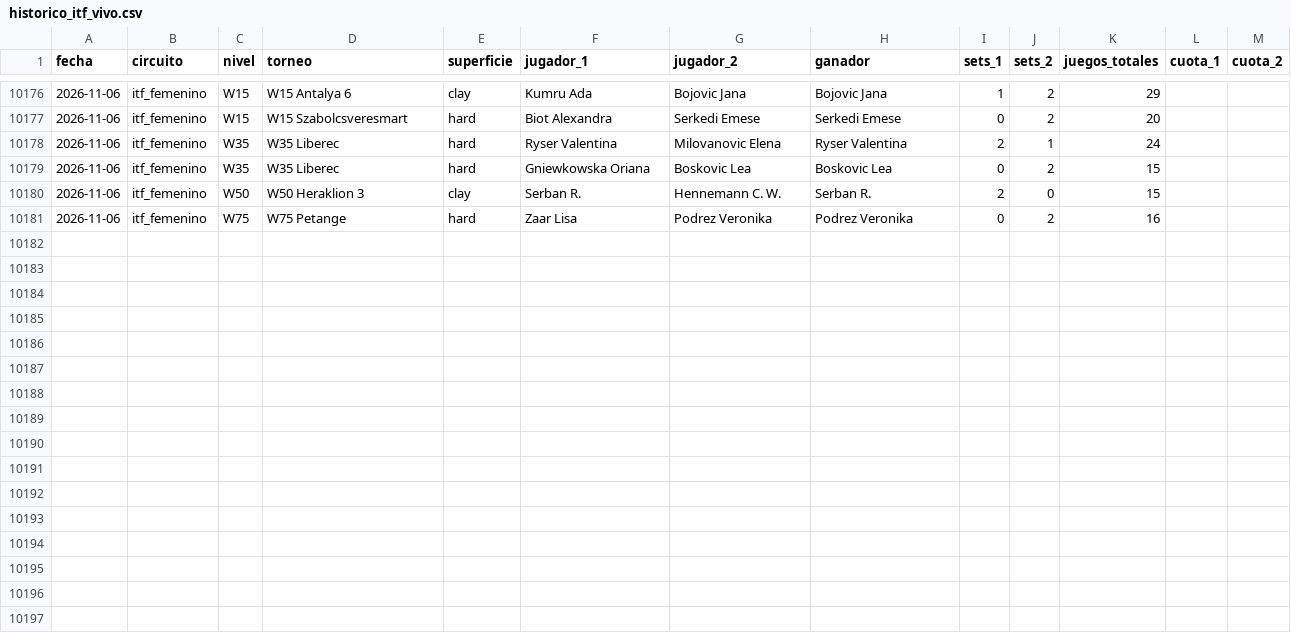
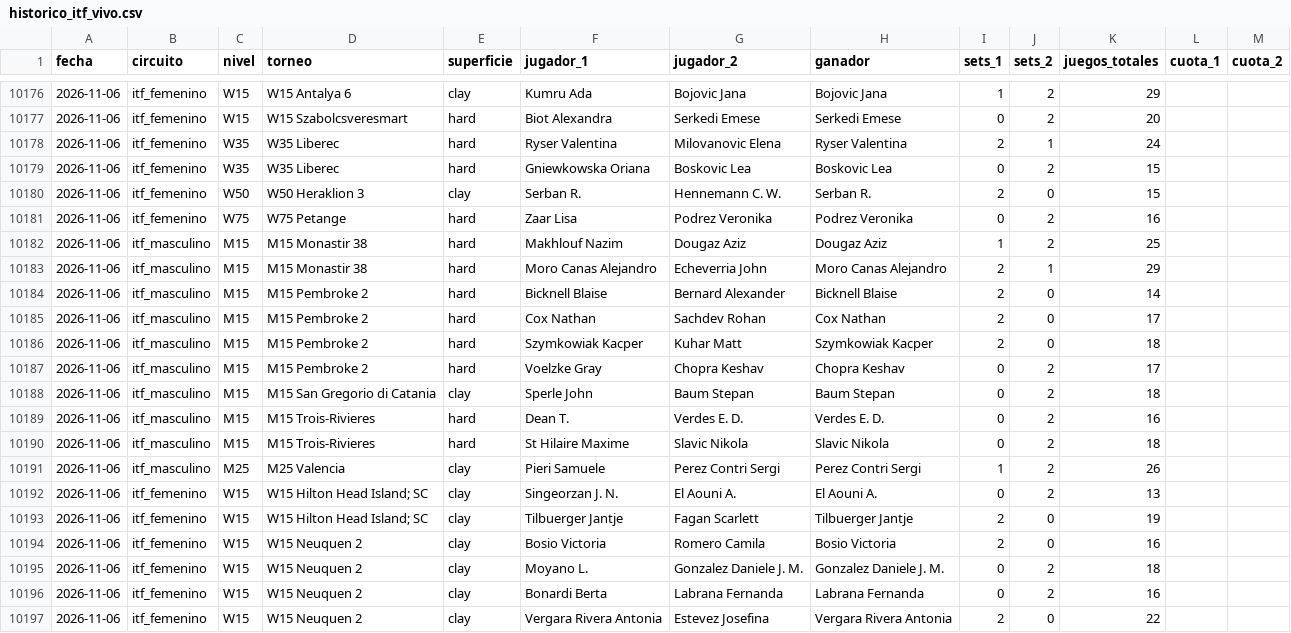
Before and after one commit to HectorMontiel/sharpicks, a CSV file: historico_itf_vivo.csv, drawn as a sheet; only a part is shown, gaps mark what is left out.

```diff
--- a/historico_itf_vivo.csv
+++ b/historico_itf_vivo.csv
@@ -10181 +10181,17 @@ fecha,circuito,nivel,torneo,superficie,jugador_1,jugador_2,ganador,sets_1,sets_2
 2026-11-06,itf_femenino,W75,W75 Petange,hard,Zaar Lisa,Podrez Veronika,Podrez Veronika,0,2,16,,
+2026-11-06,itf_masculino,M15,M15 Monastir 38,hard,Makhlouf Nazim,Dougaz Aziz,Dougaz Aziz,1,2,25,,
+2026-11-06,itf_masculino,M15,M15 Monastir 38,hard,Moro Canas Alejandro,Echeverria John,Moro Canas Alejandro,2,1,29,,
+2026-11-06,itf_masculino,M15,M15 Pembroke 2,hard,Bicknell Blaise,Bernard Alexander,Bicknell Blaise,2,0,14,,
+2026-11-06,itf_masculino,M15,M15 Pembroke 2,hard,Cox Nathan,Sachdev Rohan,Cox Nathan,2,0,17,,
+2026-11-06,itf_masculino,M15,M15 Pembroke 2,hard,Szymkowiak Kacper,Kuhar Matt,Szymkowiak Kacper,2,0,18,,
+2026-11-06,itf_masculino,M15,M15 Pembroke 2,hard,Voelzke Gray,Chopra Keshav,Chopra Keshav,0,2,17,,
+2026-11-06,itf_masculino,M15,M15 San Gregorio di Catania,clay,Sperle John,Baum Stepan,Baum Stepan,0,2,18,,
+2026-11-06,itf_masculino,M15,M15 Trois-Rivieres,hard,Dean T.,Verdes E. D.,Verdes E. D.,0,2,16,,
+2026-11-06,itf_masculino,M15,M15 Trois-Rivieres,hard,St Hilaire Maxime,Slavic Nikola,Slavic Nikola,0,2,18,,
+2026-11-06,itf_masculino,M25,M25 Valencia,clay,Pieri Samuele,Perez Contri Sergi,Perez Contri Sergi,1,2,26,,
+2026-11-06,itf_femenino,W15,W15 Hilton Head Island; SC,clay,Singeorzan J. N.,El Aouni A.,El Aouni A.,0,2,13,,
+2026-11-06,itf_femenino,W15,W15 Hilton Head Island; SC,clay,Tilbuerger Jantje,Fagan Scarlett,Tilbuerger Jantje,2,0,19,,
+2026-11-06,itf_femenino,W15,W15 Neuquen 2,clay,Bosio Victoria,Romero Camila,Bosio Victoria,2,0,16,,
+2026-11-06,itf_femenino,W15,W15 Neuquen 2,clay,Moyano L.,Gonzalez Daniele J. M.,Gonzalez Daniele J. M.,0,2,18,,
+2026-11-06,itf_femenino,W15,W15 Neuquen 2,clay,Bonardi Berta,Labrana Fernanda,Labrana Fernanda,0,2,16,,
+2026-11-06,itf_femenino,W15,W15 Neuquen 2,clay,Vergara Rivera Antonia,Estevez Josefina,Vergara Rivera Antonia,2,0,22,,
```
Also changed, not shown: analisis_seguimiento.csv, senal_bajas.csv, 26 other files.
